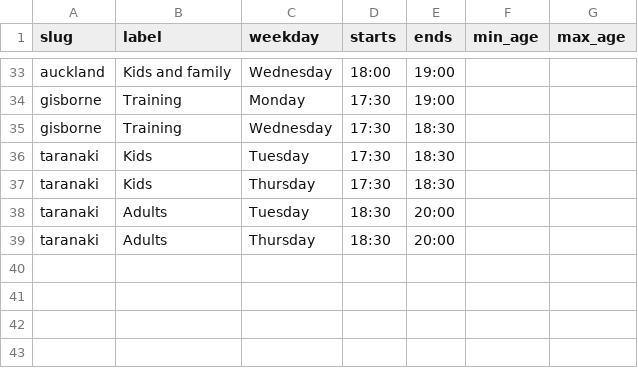
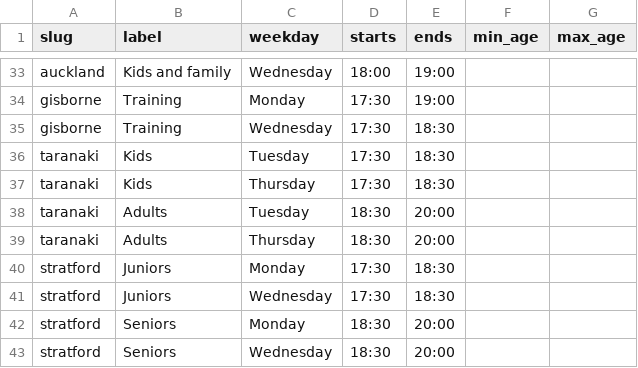
Before and after one commit to RichardSBenson/ClubHub, a CSV file: import/sessions.csv, drawn as a sheet; only a part is shown, gaps mark what is left out; the diff names each change by its address in the sheet, - before the commit and + after, or states it on an @@ line.

```diff
--- a/import/sessions.csv
+++ b/import/sessions.csv
+row 40: stratford | Juniors | Monday | 17:30 | 18:30
+row 41: stratford | Juniors | Wednesday | 17:30 | 18:30
+row 42: stratford | Seniors | Monday | 18:30 | 20:00
+row 43: stratford | Seniors | Wednesday | 18:30 | 20:00
```
Also changed, not shown: import/dojos.csv.
